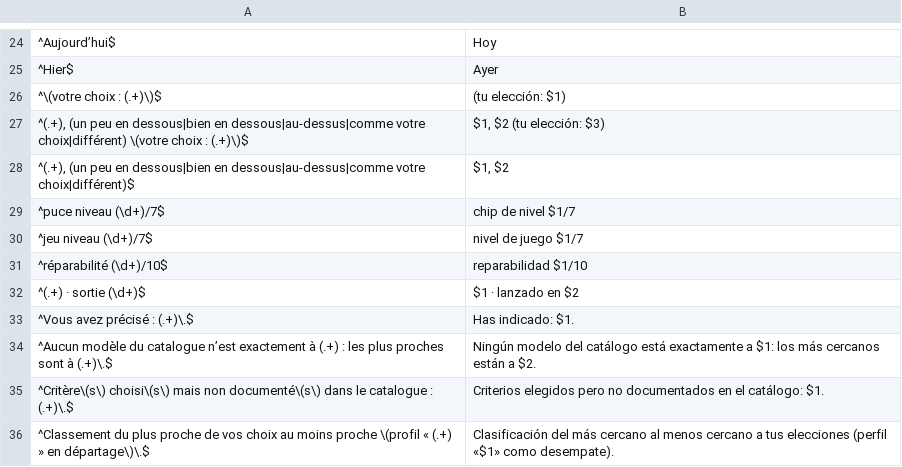
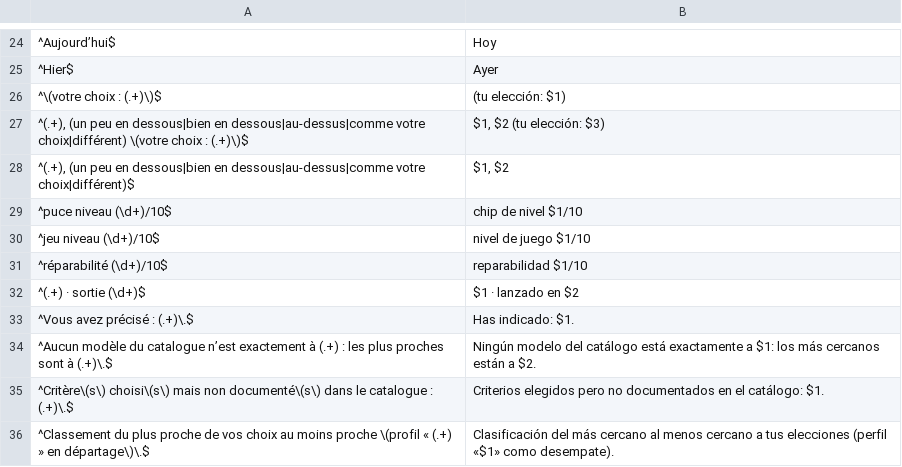
Before and after one commit to 7fj5mfzkmz-max/guide-achat-new, a TSV file: tools/i18n/motifs.es.tsv, drawn as a sheet; only a part is shown, gaps mark what is left out.

```diff
--- a/tools/i18n/motifs.es.tsv
+++ b/tools/i18n/motifs.es.tsv
@@ -28,4 +28,4 @@
 ^(.+), (un peu en dessous|bien en dessous|au-dessus|comme votre choix|différent)$	$1, $2
-^puce niveau (\d+)/7$	chip de nivel $1/7
-^jeu niveau (\d+)/7$	nivel de juego $1/7
+^puce niveau (\d+)/10$	chip de nivel $1/10
+^jeu niveau (\d+)/10$	nivel de juego $1/10
 ^réparabilité (\d+)/10$	reparabilidad $1/10
```
Also changed, not shown: tools/i18n/extra.en.tsv, tools/i18n/motifs.en.tsv, 32 other files.
